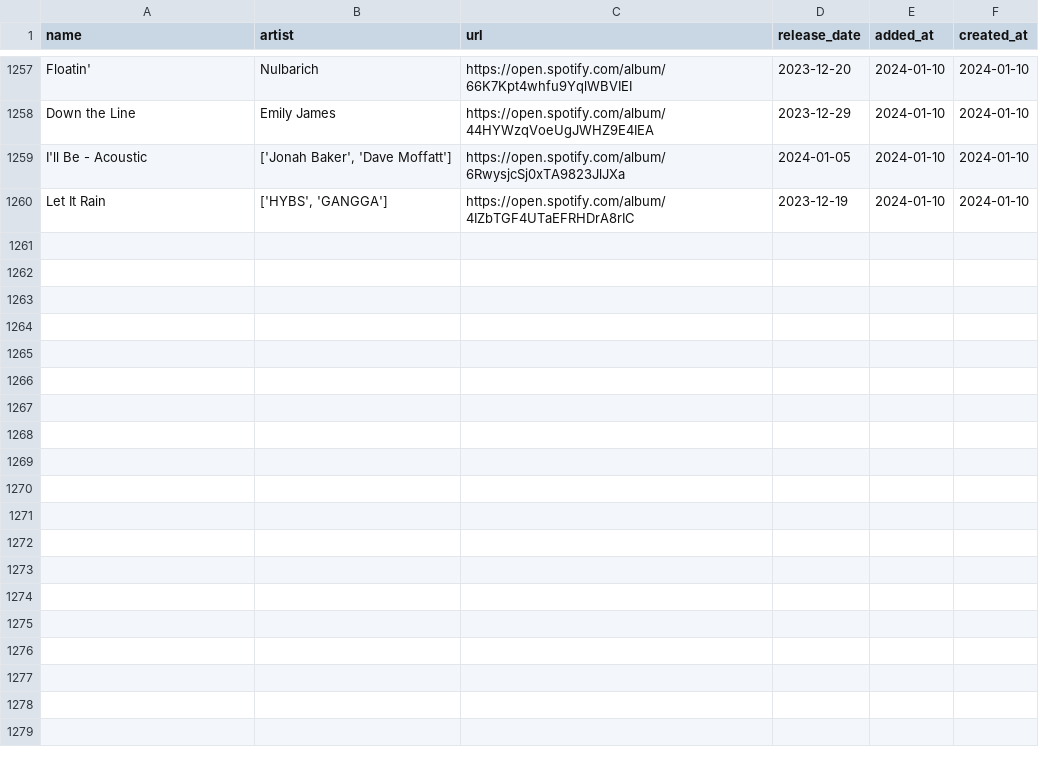
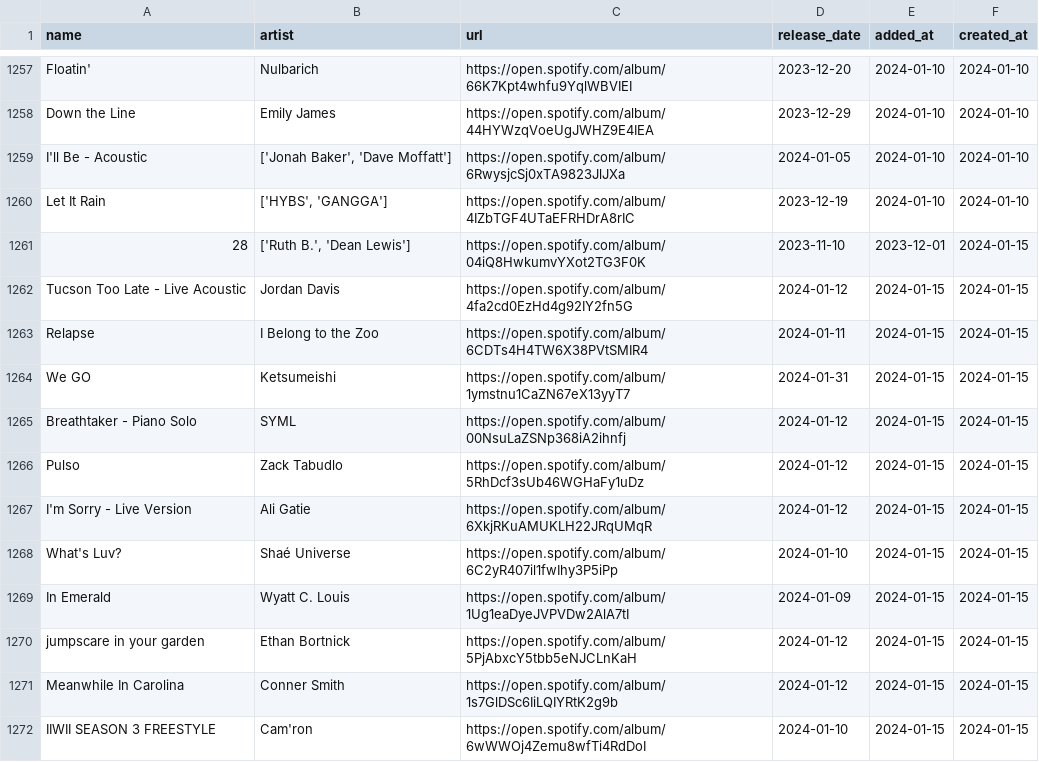
Before and after one commit to hellomyzn/new-tracks, a CSV file: backend/src/csv/liked_tracks.csv, drawn as a sheet; only a part is shown, gaps mark what is left out; the diff names each change by its address in the sheet, - before the commit and + after, or states it on an @@ line.

Commit message:
update: new and like tracks

```diff
--- a/backend/src/csv/liked_tracks.csv
+++ b/backend/src/csv/liked_tracks.csv
+row 1261: 28 | ['Ruth B.', 'Dean Lewis'] | https://open.spotify.com/album/04iQ8HwkumvYXot2TG3F0K | 2023-11-10 | 2023-12-01 | 2024-01-15
+row 1262: Tucson Too Late - Live Acoustic | Jordan Davis | https://open.spotify.com/album/4fa2cd0EzHd4g92IY2fn5G | 2024-01-12 | 2024-01-15 | 2024-01-15
+row 1263: Relapse | I Belong to the Zoo | https://open.spotify.com/album/6CDTs4H4TW6X38PVtSMIR4 | 2024-01-11 | 2024-01-15 | 2024-01-15
+row 1264: We GO | Ketsumeishi | https://open.spotify.com/album/1ymstnu1CaZN67eX13yyT7 | 2024-01-31 | 2024-01-15 | 2024-01-15
+row 1265: Breathtaker - Piano Solo | SYML | https://open.spotify.com/album/00NsuLaZSNp368iA2ihnfj | 2024-01-12 | 2024-01-15 | 2024-01-15
+row 1266: Pulso | Zack Tabudlo | https://open.spotify.com/album/5RhDcf3sUb46WGHaFy1uDz | 2024-01-12 | 2024-01-15 | 2024-01-15
+row 1267: I'm Sorry - Live Version | Ali Gatie | https://open.spotify.com/album/6XkjRKuAMUKLH22JRqUMqR | 2024-01-12 | 2024-01-15 | 2024-01-15
+row 1268: What's Luv? | Shaé Universe | https://open.spotify.com/album/6C2yR407il1fwIhy3P5iPp | 2024-01-10 | 2024-01-15 | 2024-01-15
+row 1269: In Emerald | Wyatt C. Louis | https://open.spotify.com/album/1Ug1eaDyeJVPVDw2AlA7tI | 2024-01-09 | 2024-01-15 | 2024-01-15
+row 1270: jumpscare in your garden | Ethan Bortnick | https://open.spotify.com/album/5PjAbxcY5tbb5eNJCLnKaH | 2024-01-12 | 2024-01-15 | 2024-01-15
+row 1271: Meanwhile In Carolina | Conner Smith | https://open.spotify.com/album/1s7GlDSc6IiLQIYRtK2g9b | 2024-01-12 | 2024-01-15 | 2024-01-15
+row 1272: IIWII SEASON 3 FREESTYLE | Cam'ron | https://open.spotify.com/album/6wWWOj4Zemu8wfTi4RdDoI | 2024-01-10 | 2024-01-15 | 2024-01-15
```
Also changed, not shown: 1 other file.
